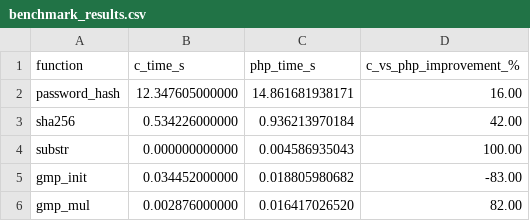
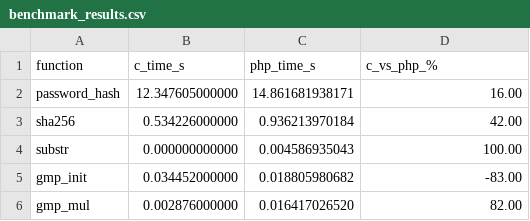
Before and after one commit to attogram/benchmark1, a CSV file: results/benchmark_results.csv, drawn as a sheet; only a part is shown; the diff names each change by its address in the sheet, - before the commit and + after, or states it on an @@ line.

Commit message:
Refactor benchmark_results.csv structure
Updated benchmark results and test parameters format.

```diff
--- a/results/benchmark_results.csv
+++ b/results/benchmark_results.csv
-D1: c_vs_php_improvement_%
+D1: c_vs_php_%
```
